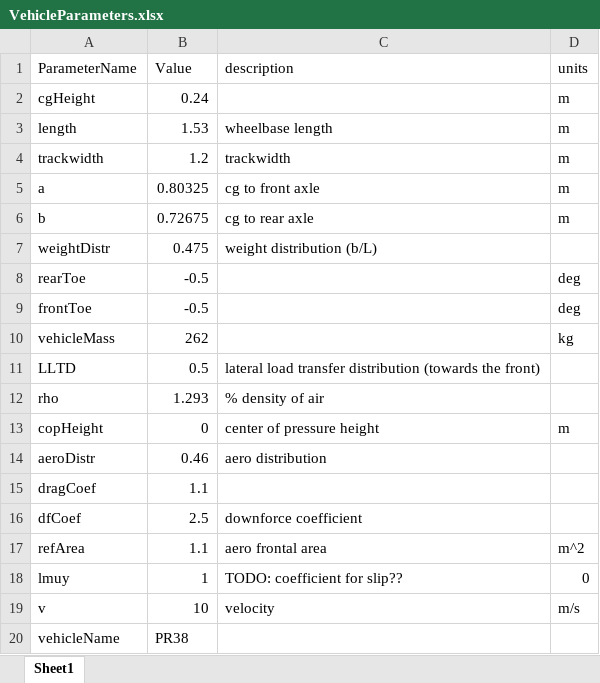
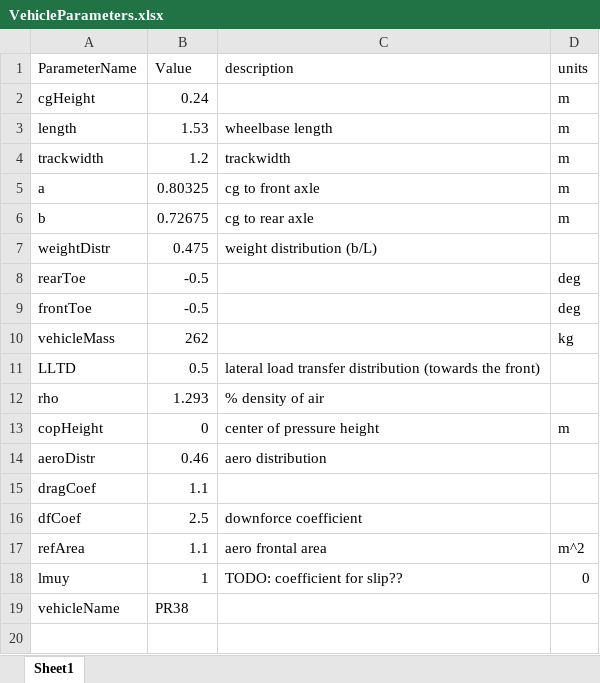
Before and after one commit to amcpoyle/YawMoment, an Excel workbook: VehicleParameters.xlsx, sheet Sheet1, drawn as a sheet; values as stored, in another font and other column widths than the file's, no borders; the diff names each change by its address in the sheet, - before the commit and + after, or states it on an @@ line.

```diff
--- a/VehicleParameters.xlsx (sheet Sheet1)
+++ b/VehicleParameters.xlsx (sheet Sheet1)
-row 19: v | 10 | velocity | m/s
```
Also changed, not shown: 8 other files.
